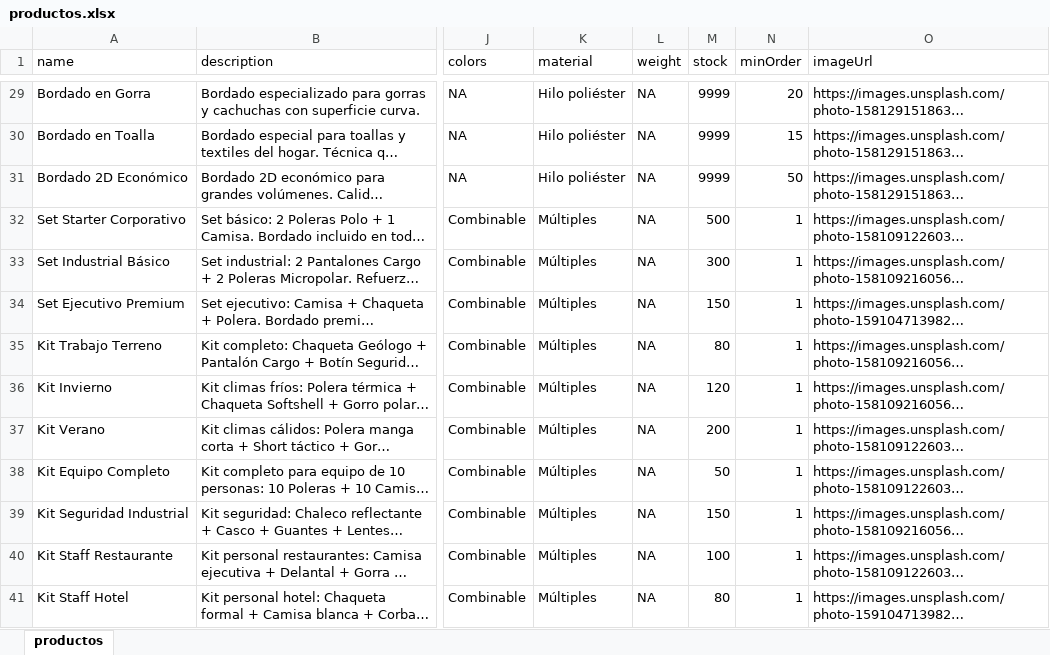
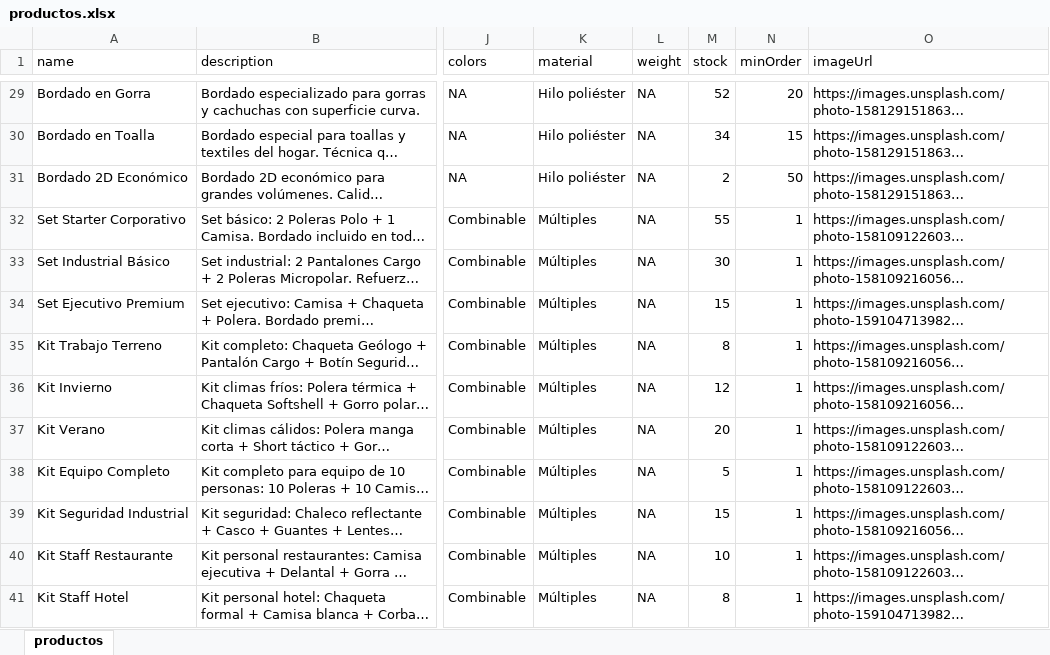
Before and after one commit to sashadavila/el-descueve, an Excel workbook: Datos_base_datos/productos.xlsx, sheet productos, drawn as a sheet; only a part is shown, gaps mark what is left out; long unchanged cells end in …; values as stored, in another font and other column widths than the file's, no borders; the diff covers the shown part only; the diff names each change by its address in the sheet, - before the commit and + after, or states it on an @@ line.

Commit message:
modifica productos xlsx

```diff
--- a/Datos_base_datos/productos.xlsx (sheet productos)
+++ b/Datos_base_datos/productos.xlsx (sheet productos)
-M29 (stock): 9999
+M29 (stock): 52
-M30 (stock): 9999
+M30 (stock): 34
-M31 (stock): 9999
+M31 (stock): 2
-M32 (stock): 500
+M32 (stock): 55
-M33 (stock): 300
+M33 (stock): 30
-M34 (stock): 150
+M34 (stock): 15
-M35 (stock): 80
+M35 (stock): 8
-M36 (stock): 120
+M36 (stock): 12
-M37 (stock): 200
+M37 (stock): 20
-M38 (stock): 50
+M38 (stock): 5
-M39 (stock): 150
+M39 (stock): 15
-M40 (stock): 100
+M40 (stock): 10
-M41 (stock): 80
+M41 (stock): 8
```
Also changed, not shown: 27 edited cells elsewhere in this sheet.
